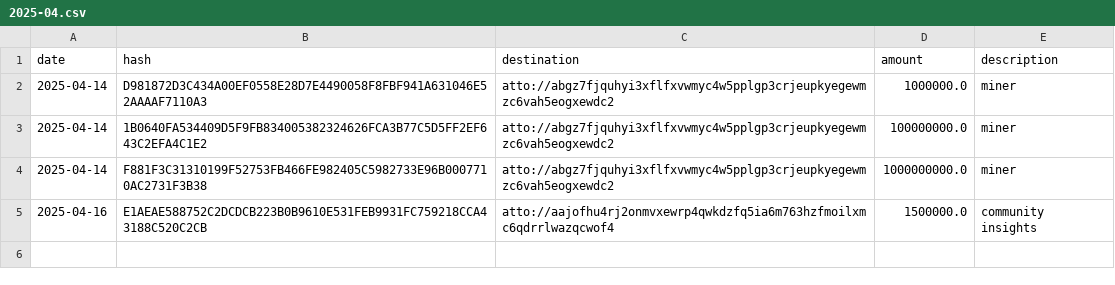
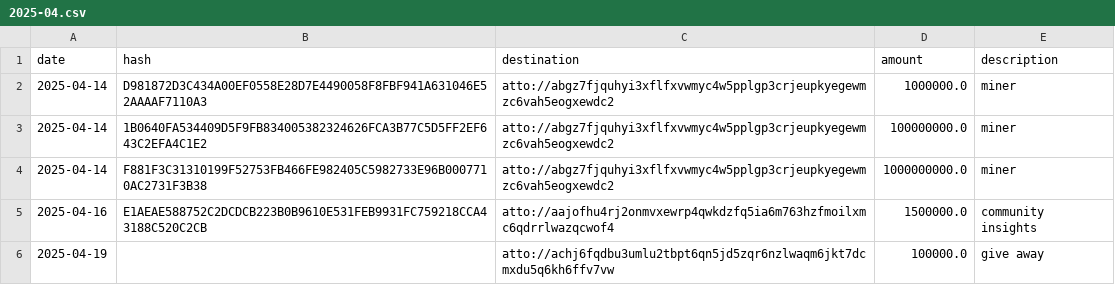
Before and after one commit to attocash/transparency, a CSV file: log/2025-04.csv, drawn as a sheet.

Commit message:
Add give away Minor reward (#4)

```diff
--- a/log/2025-04.csv
+++ b/log/2025-04.csv
@@ -5 +5,2 @@ date,hash,destination,amount,description
 2025-04-16,E1AEAE588752C2DCDCB223B0B9610E531FEB9931FC759218CCA43188C520C2CB,atto://aajofhu4rj2onmvxewrp4qwkdzfq5ia6m763hzfmoilxmc6qdrrlwazqcwof4,1500000.0,community insights
+2025-04-19,,atto://achj6fqdbu3umlu2tbpt6qn5jd5zqr6nzlwaqm6jkt7dcmxdu5q6kh6ffv7vw,100000.0,give away
```
